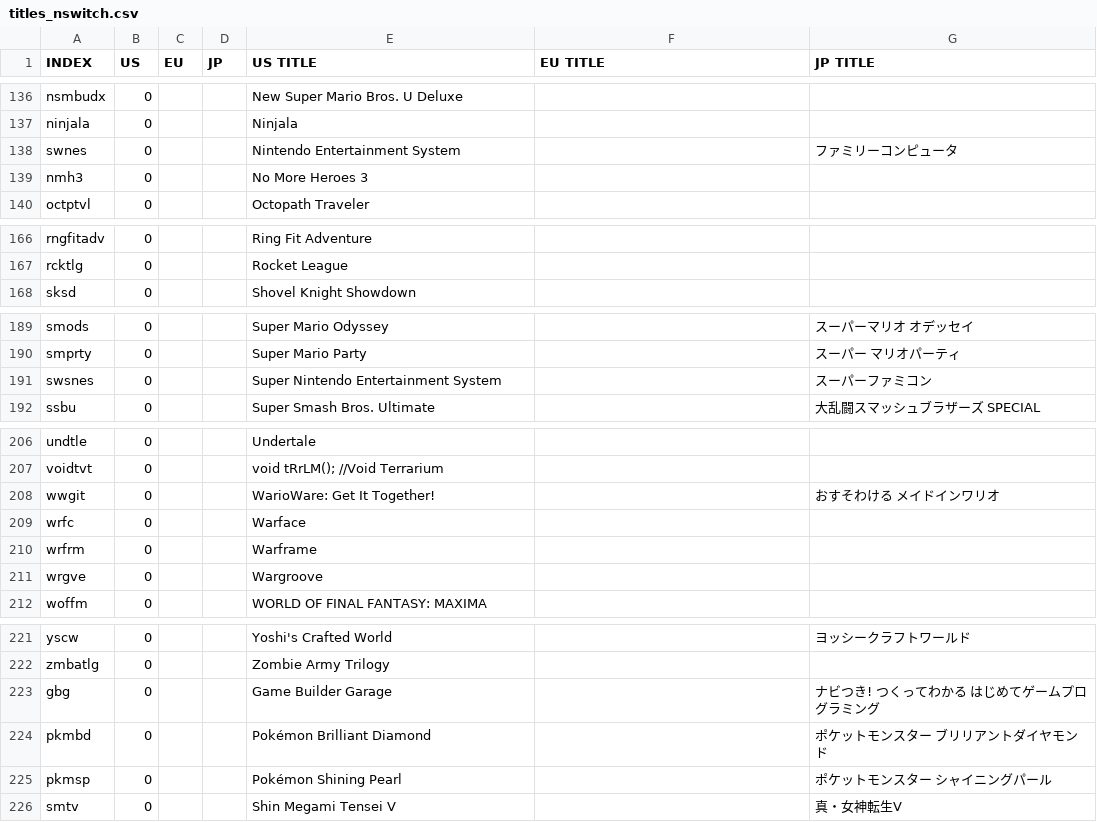
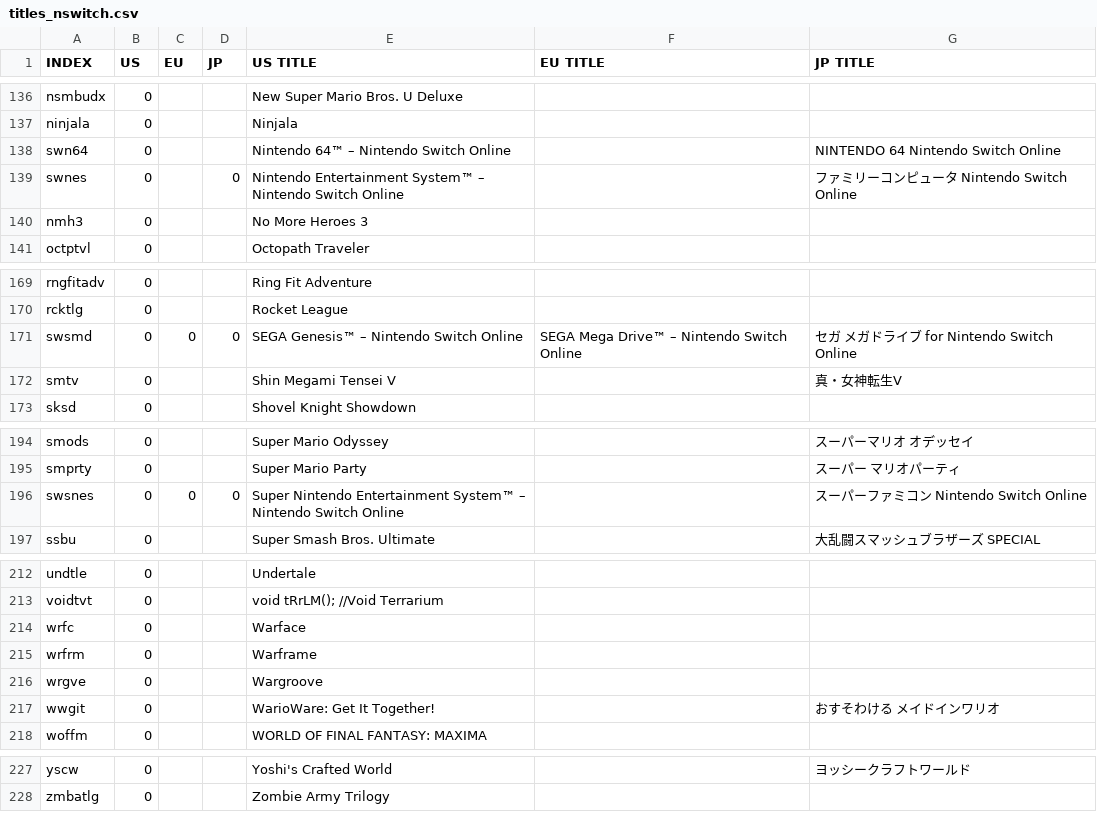
Before and after one commit to ninstar/Rich-Presence-U-DB, a CSV file: titles_nswitch.csv, drawn as a sheet; only a part is shown, gaps mark what is left out; the diff covers the shown part only.

Commit message:
NSO US, EU and JP icons + N64 and Genesis/MD

```diff
--- a/titles_nswitch.csv
+++ b/titles_nswitch.csv
@@ -137,3 +137,4 @@ nsmbudx,0,,,New Super Mario Bros. U Deluxe,,
 ninjala,0,,,Ninjala,,
-swnes,0,,,Nintendo Entertainment System,,ファミリーコンピュータ
+swn64,0,,,Nintendo 64™ – Nintendo Switch Online,,NINTENDO 64 Nintendo Switch Online
+swnes,0,,0,Nintendo Entertainment System™ – Nintendo Switch Online,,ファミリーコンピュータ Nintendo Switch Online
 nmh3,0,,,No More Heroes 3,,
@@ -167,2 +170,4 @@ rngfitadv,0,,,Ring Fit Adventure,,
 rcktlg,0,,,Rocket League,,
+swsmd,0,0,0,SEGA Genesis™ – Nintendo Switch Online,SEGA Mega Drive™ – Nintendo Switch Online,セガ メガドライブ for Nintendo Switch Online
+smtv,0,,,Shin Megami Tensei V,, 真・女神転生V
 sksd,0,,,Shovel Knight Showdown,,
@@ -190,3 +195,3 @@ smods,0,,,Super Mario Odyssey,,スーパーマリオ オデッセイ
 smprty,0,,,Super Mario Party,,スーパー マリオパーティ
-swsnes,0,,,Super Nintendo Entertainment System,,スーパーファミコン
+swsnes,0,0,0,Super Nintendo Entertainment System™ – Nintendo Switch Online,,スーパーファミコン Nintendo Switch Online
 ssbu,0,,,Super Smash Bros. Ultimate,,大乱闘スマッシュブラザーズ SPECIAL
@@ -207,3 +213,2 @@ undtle,0,,,Undertale,,
 voidtvt,0,,,void tRrLM(); //Void Terrarium,,
-wwgit,0,,,WarioWare: Get It Together!,,おすそわける　メイドインワリオ
 wrfc,0,,,Warface,,
@@ -211,2 +216,3 @@ wrfrm,0,,,Warframe,,
 wrgve,0,,,Wargroove,,
+wwgit,0,,,WarioWare: Get It Together!,,おすそわける　メイドインワリオ
 woffm,0,,,WORLD OF FINAL FANTASY: MAXIMA,,
@@ -222,5 +228 @@ yscw,0,,,Yoshi's Crafted World,,ヨッシークラフトワールド
 zmbatlg,0,,,Zombie Army Trilogy,,
-gbg,0,,,Game Builder Garage,,ナビつき! つくってわかる はじめてゲームプログラミング
-pkmbd,0,,,Pokémon Brilliant Diamond,,ポケットモンスター ブリリアントダイヤモンド
-pkmsp,0,,,Pokémon Shining Pearl,,ポケットモンスター シャイニングパール
-smtv,0,,,Shin Megami Tensei V,, 真・女神転生V
```
Also changed, not shown: 1 moved row elsewhere in this file.
